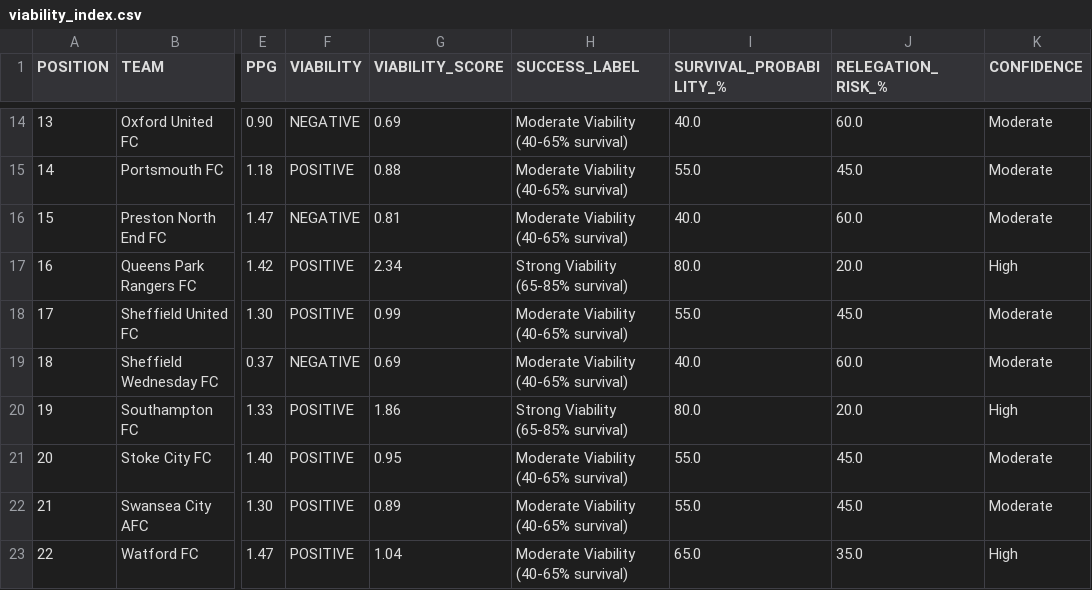
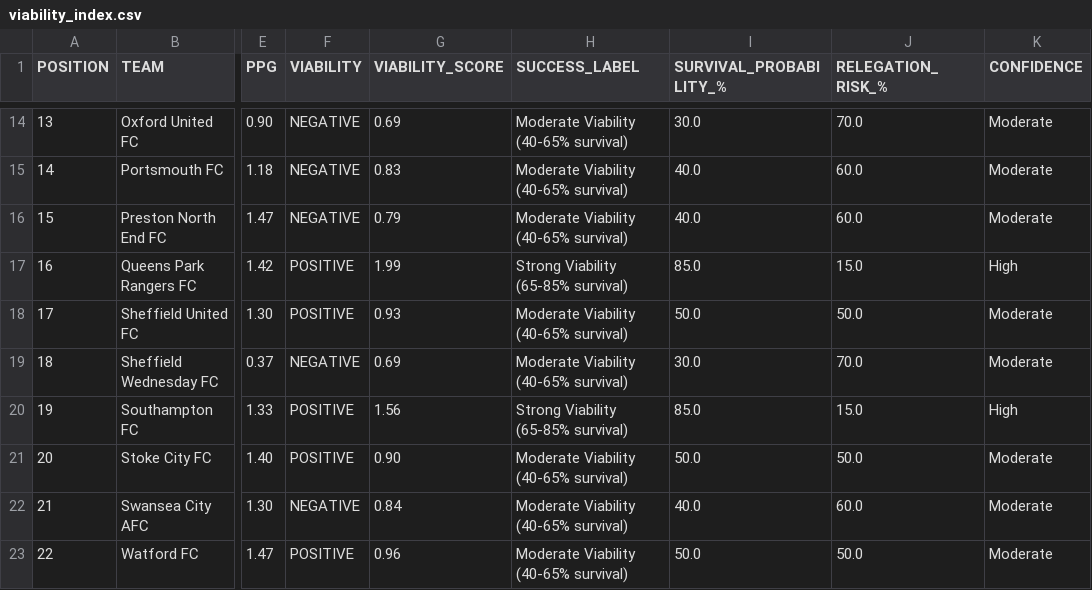
Before and after one commit to f0niks/championship-data, a CSV file: viability_index.csv, drawn as a sheet; only a part is shown, gaps mark what is left out; the diff covers the shown part only; the diff names each change by its address in the sheet, - before the commit and + after, or states it on an @@ line.

```diff
--- a/viability_index.csv
+++ b/viability_index.csv
-I14 (SURVIVAL_PROBABILITY_%): 40.0
+I14 (SURVIVAL_PROBABILITY_%): 30.0
-J14 (RELEGATION_RISK_%): 60.0
+J14 (RELEGATION_RISK_%): 70.0
-F15 (VIABILITY): POSITIVE
+F15 (VIABILITY): NEGATIVE
-G15 (VIABILITY_SCORE): 0.88
+G15 (VIABILITY_SCORE): 0.83
-I15 (SURVIVAL_PROBABILITY_%): 55.0
+I15 (SURVIVAL_PROBABILITY_%): 40.0
-J15 (RELEGATION_RISK_%): 45.0
+J15 (RELEGATION_RISK_%): 60.0
-G16 (VIABILITY_SCORE): 0.81
+G16 (VIABILITY_SCORE): 0.79
-G17 (VIABILITY_SCORE): 2.34
+G17 (VIABILITY_SCORE): 1.99
-I17 (SURVIVAL_PROBABILITY_%): 80.0
+I17 (SURVIVAL_PROBABILITY_%): 85.0
-J17 (RELEGATION_RISK_%): 20.0
+J17 (RELEGATION_RISK_%): 15.0
-G18 (VIABILITY_SCORE): 0.99
+G18 (VIABILITY_SCORE): 0.93
-I18 (SURVIVAL_PROBABILITY_%): 55.0
+I18 (SURVIVAL_PROBABILITY_%): 50.0
-J18 (RELEGATION_RISK_%): 45.0
+J18 (RELEGATION_RISK_%): 50.0
-I19 (SURVIVAL_PROBABILITY_%): 40.0
+I19 (SURVIVAL_PROBABILITY_%): 30.0
-J19 (RELEGATION_RISK_%): 60.0
+J19 (RELEGATION_RISK_%): 70.0
-G20 (VIABILITY_SCORE): 1.86
+G20 (VIABILITY_SCORE): 1.56
-I20 (SURVIVAL_PROBABILITY_%): 80.0
+I20 (SURVIVAL_PROBABILITY_%): 85.0
-J20 (RELEGATION_RISK_%): 20.0
+J20 (RELEGATION_RISK_%): 15.0
-G21 (VIABILITY_SCORE): 0.95
+G21 (VIABILITY_SCORE): 0.90
-I21 (SURVIVAL_PROBABILITY_%): 55.0
+I21 (SURVIVAL_PROBABILITY_%): 50.0
-J21 (RELEGATION_RISK_%): 45.0
+J21 (RELEGATION_RISK_%): 50.0
-F22 (VIABILITY): POSITIVE
+F22 (VIABILITY): NEGATIVE
-G22 (VIABILITY_SCORE): 0.89
+G22 (VIABILITY_SCORE): 0.84
-I22 (SURVIVAL_PROBABILITY_%): 55.0
+I22 (SURVIVAL_PROBABILITY_%): 40.0
-J22 (RELEGATION_RISK_%): 45.0
+J22 (RELEGATION_RISK_%): 60.0
-G23 (VIABILITY_SCORE): 1.04
+G23 (VIABILITY_SCORE): 0.96
-I23 (SURVIVAL_PROBABILITY_%): 65.0
+I23 (SURVIVAL_PROBABILITY_%): 50.0
-J23 (RELEGATION_RISK_%): 35.0
+J23 (RELEGATION_RISK_%): 50.0
-K23 (CONFIDENCE): High
+K23 (CONFIDENCE): Moderate
```
Also changed, not shown: 36 edited cells elsewhere in this file.
